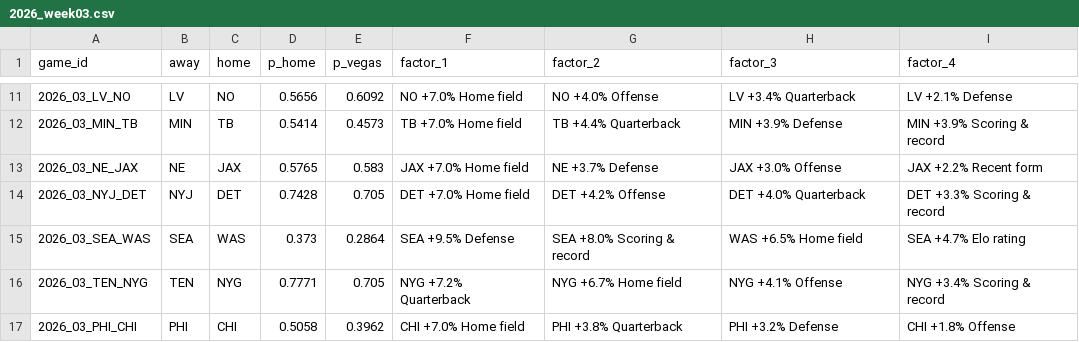
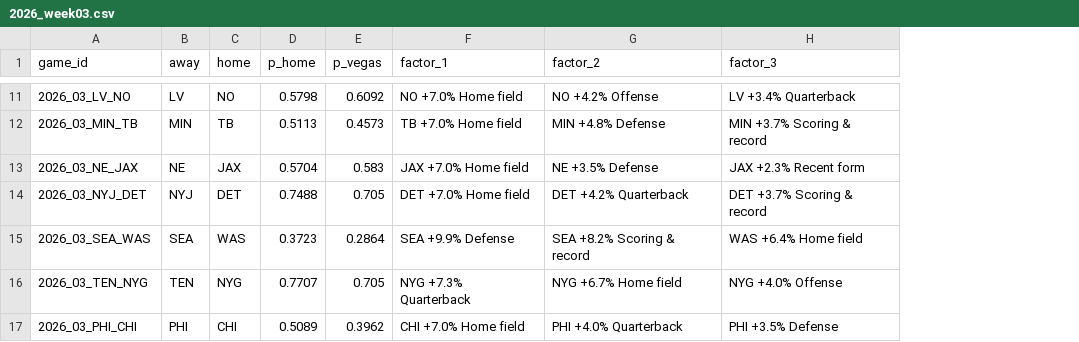
Before and after one commit to arinb44/NFLGamePredictorModel, a CSV file: reports/predictions/2026_week03.csv, drawn as a sheet; only a part is shown, gaps mark what is left out; the diff covers the shown part only; the diff names each change by its address in the sheet, - before the commit and + after, or states it on an @@ line.

Commit message:
Let current-season form take over faster and check starting QB availability

```diff
--- a/reports/predictions/2026_week03.csv
+++ b/reports/predictions/2026_week03.csv
-column I (factor_4), rows 11-17: LV +2.1% Defense | MIN +3.9% Scoring & record | JAX +2.2% Recent form | DET +3.3% Scoring & record | SEA +4.7% Elo rating | NYG +3.4% Scoring & record | CHI +1.8% Offense
-D11 (p_home): 0.5656
+D11 (p_home): 0.5798
-G11 (factor_2): NO +4.0% Offense
+G11 (factor_2): NO +4.2% Offense
-D12 (p_home): 0.5414
+D12 (p_home): 0.5113
-G12 (factor_2): TB +4.4% Quarterback
+G12 (factor_2): MIN +4.8% Defense
-H12 (factor_3): MIN +3.9% Defense
+H12 (factor_3): MIN +3.7% Scoring & record
-D13 (p_home): 0.5765
+D13 (p_home): 0.5704
-G13 (factor_2): NE +3.7% Defense
+G13 (factor_2): NE +3.5% Defense
-H13 (factor_3): JAX +3.0% Offense
+H13 (factor_3): JAX +2.3% Recent form
-D14 (p_home): 0.7428
+D14 (p_home): 0.7488
-G14 (factor_2): DET +4.2% Offense
+G14 (factor_2): DET +4.2% Quarterback
-H14 (factor_3): DET +4.0% Quarterback
+H14 (factor_3): DET +3.7% Scoring & record
-D15 (p_home): 0.373
+D15 (p_home): 0.3723
-F15 (factor_1): SEA +9.5% Defense
+F15 (factor_1): SEA +9.9% Defense
-G15 (factor_2): SEA +8.0% Scoring & record
+G15 (factor_2): SEA +8.2% Scoring & record
-H15 (factor_3): WAS +6.5% Home field
+H15 (factor_3): WAS +6.4% Home field
-D16 (p_home): 0.7771
+D16 (p_home): 0.7707
-F16 (factor_1): NYG +7.2% Quarterback
+F16 (factor_1): NYG +7.3% Quarterback
-H16 (factor_3): NYG +4.1% Offense
+H16 (factor_3): NYG +4.0% Offense
-D17 (p_home): 0.5058
+D17 (p_home): 0.5089
-G17 (factor_2): PHI +3.8% Quarterback
+G17 (factor_2): PHI +4.0% Quarterback
-H17 (factor_3): PHI +3.2% Defense
+H17 (factor_3): PHI +3.5% Defense
```
Also changed, not shown: 30 edited cells elsewhere in this file, reports/live_tracking.csv, 9 other files.
